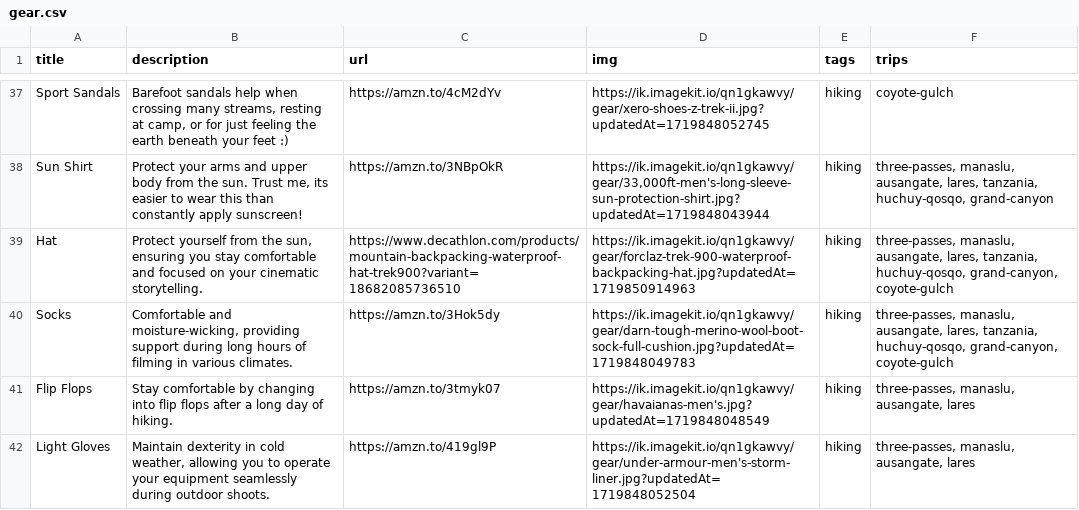
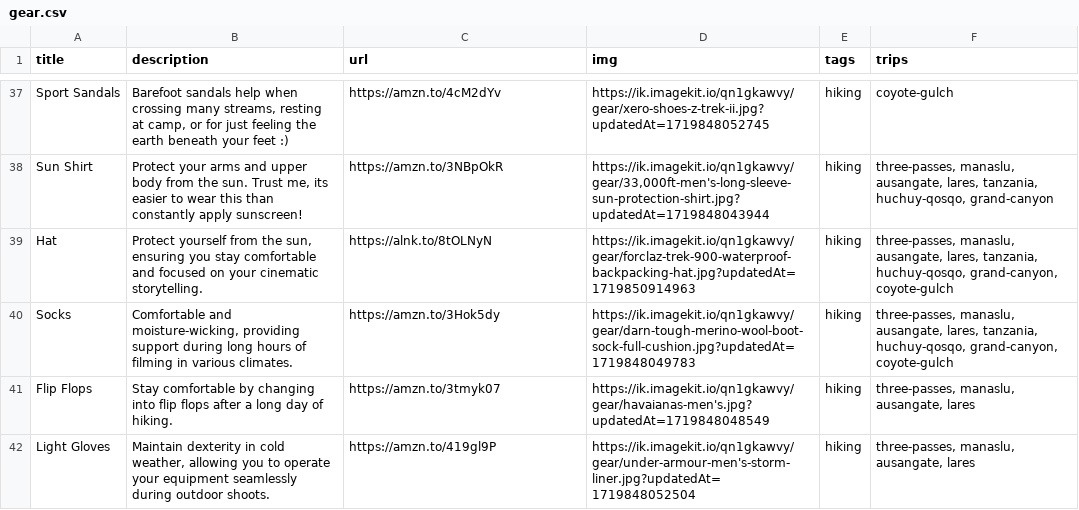
Before and after one commit to nicholaseager/nicholaseager.github.io, a CSV file: _data/gear.csv, drawn as a sheet; only a part is shown, gaps mark what is left out.

Commit message:
updating gear

```diff
--- a/_data/gear.csv
+++ b/_data/gear.csv
@@ -38,3 +38,3 @@ Sport Sandals,"Barefoot sandals help when crossing many streams, resting at camp
 Sun Shirt,"Protect your arms and upper body from the sun. Trust me, its easier to wear this than constantly apply sunscreen!",https://amzn.to/3NBpOkR,"https://ik.imagekit.io/qn1gkawvy/gear/33,000ft-men's-long-sleeve-sun-protection-shirt.jpg?updatedAt=1719848043944",hiking,"three-passes, manaslu, ausangate, lares, tanzania, huchuy-qosqo, grand-canyon"
-Hat,"Protect yourself from the sun, ensuring you stay comfortable and focused on your cinematic storytelling.",https://www.decathlon.com/products/mountain-backpacking-waterproof-hat-trek900?variant=18682085736510,https://ik.imagekit.io/qn1gkawvy/gear/forclaz-trek-900-waterproof-backpacking-hat.jpg?updatedAt=1719850914963,hiking,"three-passes, manaslu, ausangate, lares, tanzania, huchuy-qosqo, grand-canyon, coyote-gulch"
+Hat,"Protect yourself from the sun, ensuring you stay comfortable and focused on your cinematic storytelling.",https://alnk.to/8tOLNyN,https://ik.imagekit.io/qn1gkawvy/gear/forclaz-trek-900-waterproof-backpacking-hat.jpg?updatedAt=1719850914963,hiking,"three-passes, manaslu, ausangate, lares, tanzania, huchuy-qosqo, grand-canyon, coyote-gulch"
 Socks,"Comfortable and moisture-wicking, providing support during long hours of filming in various climates.",https://amzn.to/3Hok5dy,https://ik.imagekit.io/qn1gkawvy/gear/darn-tough-merino-wool-boot-sock-full-cushion.jpg?updatedAt=1719848049783,hiking,"three-passes, manaslu, ausangate, lares, tanzania, huchuy-qosqo, grand-canyon, coyote-gulch"
```
